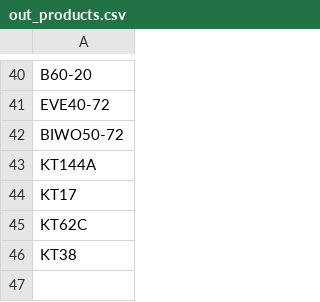
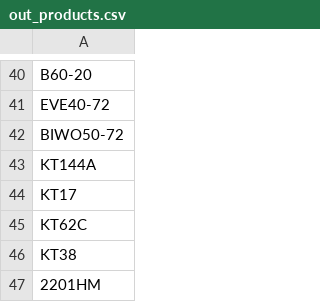
Before and after one commit to website888sy/HJY, a CSV file: data/out_products.csv, drawn as a sheet; only a part is shown, gaps mark what is left out.

Commit message:
تحديث out_products.csv

```diff
--- a/data/out_products.csv
+++ b/data/out_products.csv
@@ -46 +46,2 @@ KT62C
 KT38
+2201HM
```
